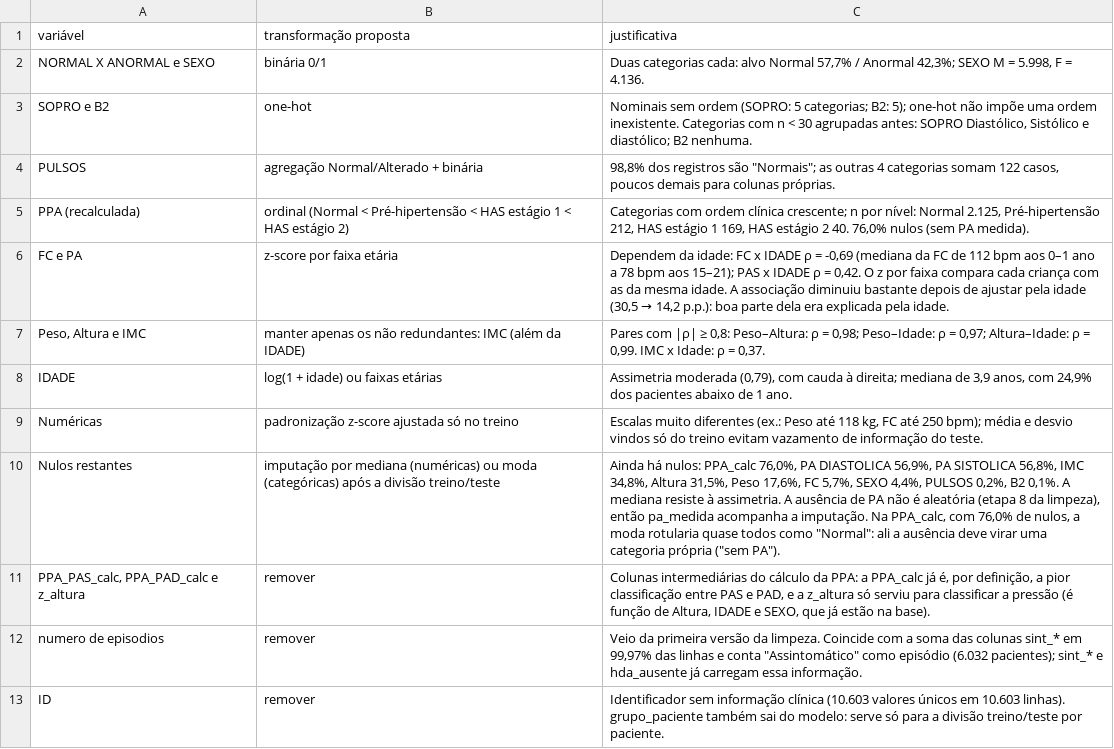
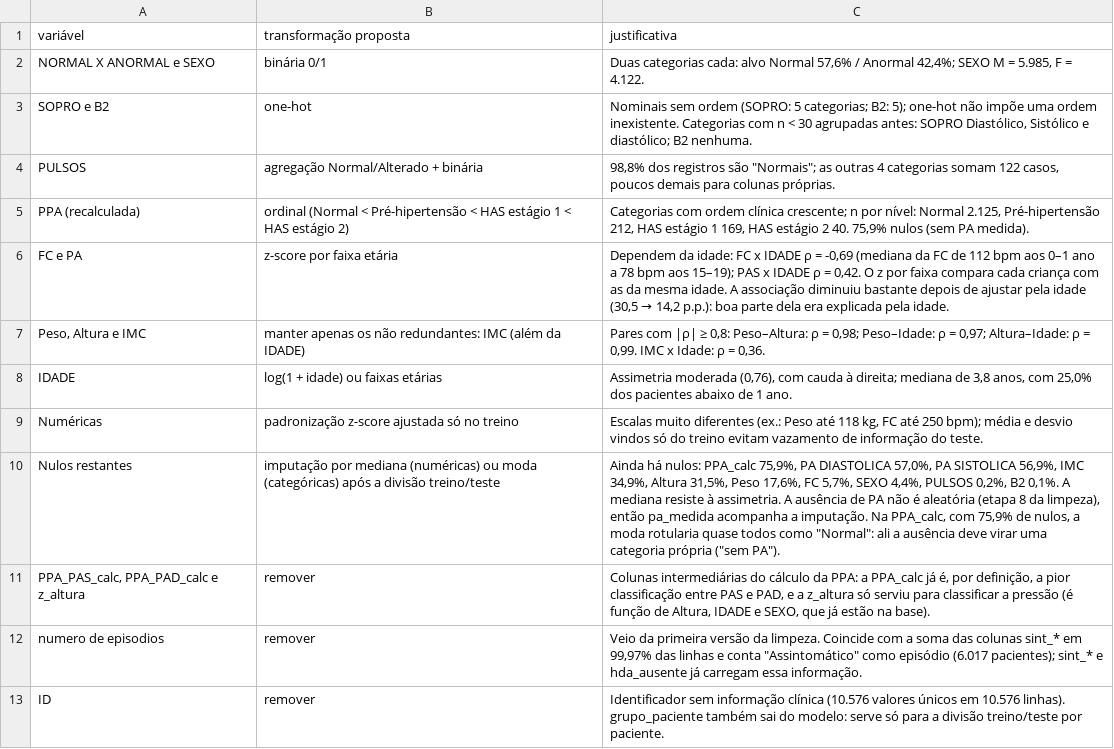
Before and after one commit to Julia-PS24/mineracao_de_dados, a CSV file: Análise Bivariada/tabelas/transformacoes.csv, drawn as a sheet.

```diff
--- a/Análise Bivariada/tabelas/transformacoes.csv
+++ b/Análise Bivariada/tabelas/transformacoes.csv
@@ -1,13 +1,13 @@
 variável,transformação proposta,justificativa
-NORMAL X ANORMAL e SEXO,binária 0/1,"Duas categorias cada: alvo Normal 57,7% / Anormal 42,3%; SEXO M = 5.998, F = 4.136."
+NORMAL X ANORMAL e SEXO,binária 0/1,"Duas categorias cada: alvo Normal 57,6% / Anormal 42,4%; SEXO M = 5.985, F = 4.122."
 SOPRO e B2,one-hot,"Nominais sem ordem (SOPRO: 5 categorias; B2: 5); one-hot não impõe uma ordem inexistente. Categorias com n < 30 agrupadas antes: SOPRO Diastólico, Sistólico e diastólico; B2 nenhuma."
 PULSOS,agregação Normal/Alterado + binária,"98,8% dos registros são ""Normais""; as outras 4 categorias somam 122 casos, poucos demais para colunas próprias."
-PPA (recalculada),ordinal (Normal < Pré-hipertensão < HAS estágio 1 < HAS estágio 2),"Categorias com ordem clínica crescente; n por nível: Normal 2.125, Pré-hipertensão 212, HAS estágio 1 169, HAS estágio 2 40. 76,0% nulos (sem PA medida)."
-FC e PA,z-score por faixa etária,"Dependem da idade: FC x IDADE ρ = -0,69 (mediana da FC de 112 bpm aos 0–1 ano a 78 bpm aos 15–21); PAS x IDADE ρ = 0,42. O z por faixa compara cada criança com as da mesma idade. A associação diminuiu bastante depois de ajustar pela idade (30,5 → 14,2 p.p.): boa parte dela era explicada pela idade."
-"Peso, Altura e IMC",manter apenas os não redundantes: IMC (além da IDADE),"Pares com |ρ| ≥ 0,8: Peso–Altura: ρ = 0,98; Peso–Idade: ρ = 0,97; Altura–Idade: ρ = 0,99. IMC x Idade: ρ = 0,37."
-IDADE,log(1 + idade) ou faixas etárias,"Assimetria moderada (0,79), com cauda à direita; mediana de 3,9 anos, com 24,9% dos pacientes abaixo de 1 ano."
+PPA (recalculada),ordinal (Normal < Pré-hipertensão < HAS estágio 1 < HAS estágio 2),"Categorias com ordem clínica crescente; n por nível: Normal 2.125, Pré-hipertensão 212, HAS estágio 1 169, HAS estágio 2 40. 75,9% nulos (sem PA medida)."
+FC e PA,z-score por faixa etária,"Dependem da idade: FC x IDADE ρ = -0,69 (mediana da FC de 112 bpm aos 0–1 ano a 78 bpm aos 15–19); PAS x IDADE ρ = 0,42. O z por faixa compara cada criança com as da mesma idade. A associação diminuiu bastante depois de ajustar pela idade (30,5 → 14,2 p.p.): boa parte dela era explicada pela idade."
+"Peso, Altura e IMC",manter apenas os não redundantes: IMC (além da IDADE),"Pares com |ρ| ≥ 0,8: Peso–Altura: ρ = 0,98; Peso–Idade: ρ = 0,97; Altura–Idade: ρ = 0,99. IMC x Idade: ρ = 0,36."
+IDADE,log(1 + idade) ou faixas etárias,"Assimetria moderada (0,76), com cauda à direita; mediana de 3,8 anos, com 25,0% dos pacientes abaixo de 1 ano."
 Numéricas,padronização z-score ajustada só no treino,"Escalas muito diferentes (ex.: Peso até 118 kg, FC até 250 bpm); média e desvio vindos só do treino evitam vazamento de informação do teste."
-Nulos restantes,imputação por mediana (numéricas) ou moda (categóricas) após a divisão treino/teste,"Ainda há nulos: PPA_calc 76,0%, PA DIASTOLICA 56,9%, PA SISTOLICA 56,8%, IMC 34,8%, Altura 31,5%, Peso 17,6%, FC 5,7%, SEXO 4,4%, PULSOS 0,2%, B2 0,1%. A mediana resiste à assimetria. A ausência de PA não é aleatória (etapa 8 da limpeza), então pa_medida acompanha a imputação. Na PPA_calc, com 76,0% de nulos, a moda rotularia quase todos como ""Normal"": ali a ausência deve virar uma categoria própria (""sem PA"")."
+Nulos restantes,imputação por mediana (numéricas) ou moda (categóricas) após a divisão treino/teste,"Ainda há nulos: PPA_calc 75,9%, PA DIASTOLICA 57,0%, PA SISTOLICA 56,9%, IMC 34,9%, Altura 31,5%, Peso 17,6%, FC 5,7%, SEXO 4,4%, PULSOS 0,2%, B2 0,1%. A mediana resiste à assimetria. A ausência de PA não é aleatória (etapa 8 da limpeza), então pa_medida acompanha a imputação. Na PPA_calc, com 75,9% de nulos, a moda rotularia quase todos como ""Normal"": ali a ausência deve virar uma categoria própria (""sem PA"")."
 "PPA_PAS_calc, PPA_PAD_calc e z_altura",remover,"Colunas intermediárias do cálculo da PPA: a PPA_calc já é, por definição, a pior classificação entre PAS e PAD, e a z_altura só serviu para classificar a pressão (é função de Altura, IDADE e SEXO, que já estão na base)."
-numero de episodios,remover,"Veio da primeira versão da limpeza. Coincide com a soma das colunas sint_* em 99,97% das linhas e conta ""Assintomático"" como episódio (6.032 pacientes); sint_* e hda_ausente já carregam essa informação."
-ID,remover,Identificador sem informação clínica (10.603 valores únicos em 10.603 linhas). grupo_paciente também sai do modelo: serve só para a divisão treino/teste por paciente.
+numero de episodios,remover,"Veio da primeira versão da limpeza. Coincide com a soma das colunas sint_* em 99,97% das linhas e conta ""Assintomático"" como episódio (6.017 pacientes); sint_* e hda_ausente já carregam essa informação."
+ID,remover,Identificador sem informação clínica (10.576 valores únicos em 10.576 linhas). grupo_paciente também sai do modelo: serve só para a divisão treino/teste por paciente.
```
Also changed, not shown: Análise Bivariada/tabelas/bivariada_resumo.csv, 34 other files.
